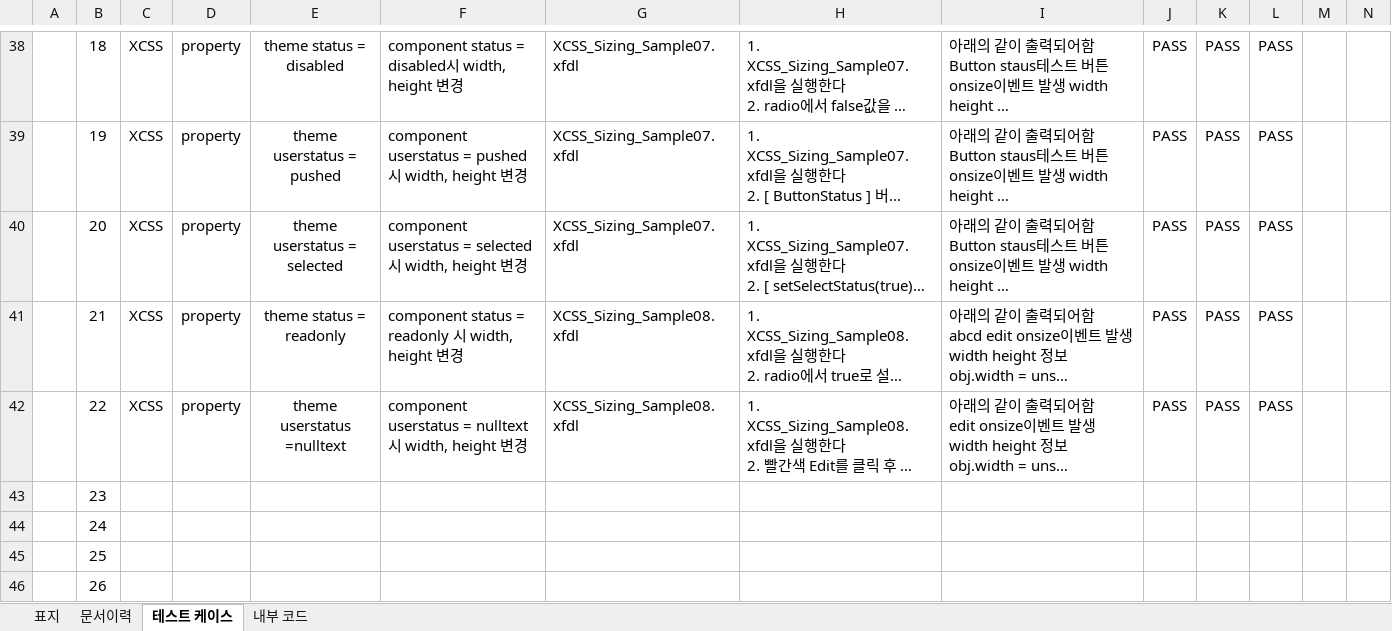
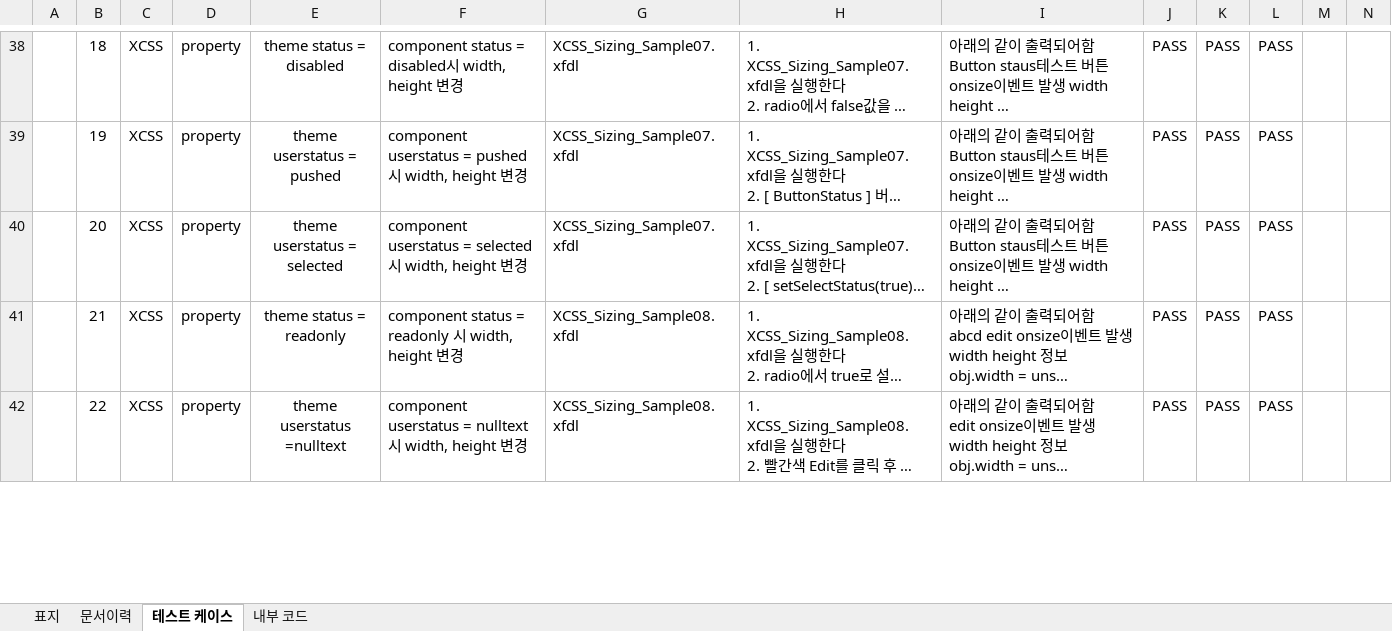
Before and after one commit to tobe-kimdonghuyun/REQM, an Excel workbook: DOC/XCSS_SIZEING/XCSS Sizing 테스트 TC.xlsx, sheet 테스트 케이스, drawn as a sheet; only a part is shown, gaps mark what is left out; long unchanged cells end in …; values as stored, in another font and other column widths than the file's, no borders; conditional formats not drawn; removed rows and columns are numbered as before the commit, all else as after; rows hold the shown columns only; the diff covers the shown part only; the diff names each change by its address in the sheet, - before the commit and + after, or states it on an @@ line.

```diff
--- a/DOC/XCSS_SIZEING/XCSS Sizing 테스트 TC.xlsx (sheet 테스트 케이스)
+++ b/DOC/XCSS_SIZEING/XCSS Sizing 테스트 TC.xlsx (sheet 테스트 케이스)
-row 43:  | 23
-row 44:  | 24
-row 45:  | 25
-row 46:  | 26
```
Also changed, not shown: 4 added rows and 9 edited cells elsewhere in this sheet, 11 other files.
